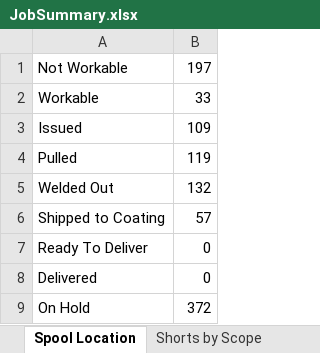
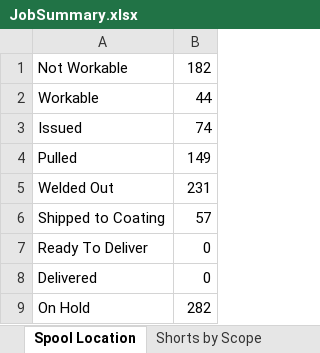
Before and after one commit to kmccun2/react-redux-template, an Excel workbook: database/7052/JobSummary.xlsx, sheet Spool Location, drawn as a sheet; values as stored, in another font and other column widths than the file's, no borders; charts and pictures not drawn; the diff names each change by its address in the sheet, - before the commit and + after, or states it on an @@ line.

```diff
--- a/database/7052/JobSummary.xlsx (sheet Spool Location)
+++ b/database/7052/JobSummary.xlsx (sheet Spool Location)
-B1: 197
+B1: 182
-B2: 33
+B2: 44
-B3: 109
+B3: 74
-B4: 119
+B4: 149
-B5: 132
+B5: 231
-B9: 372
+B9: 282
```
Also changed, not shown: sheet PRINTOUT, sheet Areas Summary (By Material), sheet Areas Summary, sheet Spools by Scope, sheet Purchased by Scope, sheet Shorts by Scope, 1 more sheet, database/7052/Spools.xlsx, database/7052/bom_export.xlsx, 12 other files.
